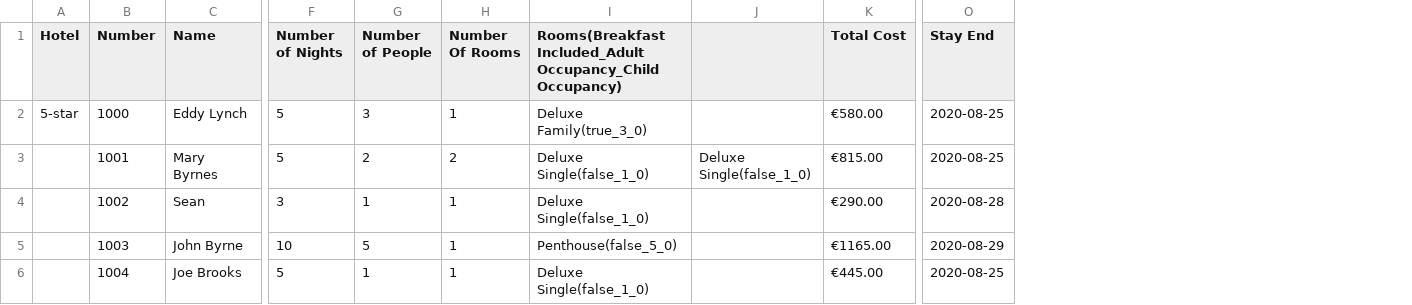
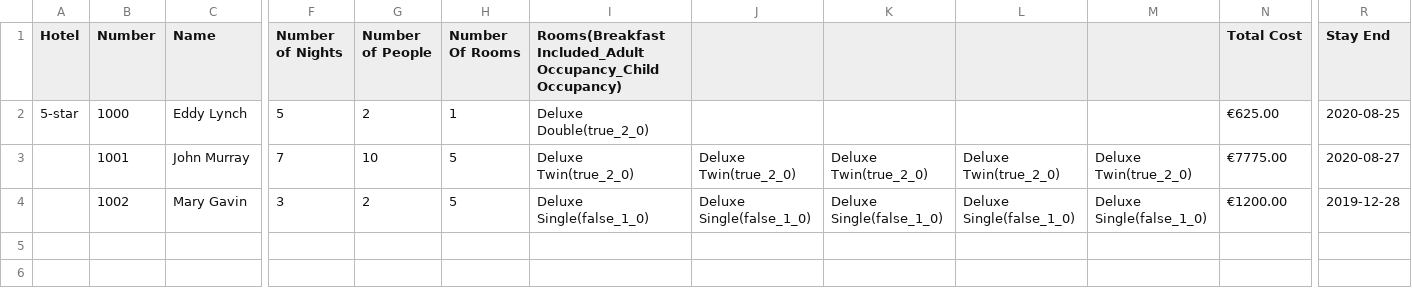
Before and after one commit to edwardUL99/HotelBooking, a CSV file: data/bookingInfo/stays.csv, drawn as a sheet; only a part is shown, gaps mark what is left out; removed rows and columns are numbered as before the commit, all else as after; rows hold the shown columns only; the diff covers the shown part only; the diff names each change by its address in the sheet, - before the commit and + after, or states it on an @@ line.

```diff
--- a/data/bookingInfo/stays.csv
+++ b/data/bookingInfo/stays.csv
+column K, rows 3-4: Deluxe Twin(true_2_0) | Deluxe Single(false_1_0)
+column L, rows 3-4: Deluxe Twin(true_2_0) | Deluxe Single(false_1_0)
+column M, rows 3-4: Deluxe Twin(true_2_0) | Deluxe Single(false_1_0)
-G2 (Number of People): 3
+G2 (Number of People): 2
-I2: Deluxe Family(true_3_0)
+I2: Deluxe Double(true_2_0)
-N2 (Total Cost): €580.00
+N2 (Total Cost): €625.00
-C3 (Name): Mary Byrnes
+C3 (Name): John Murray
-F3 (Number of Nights): 5
+F3 (Number of Nights): 7
-G3 (Number of People): 2
+G3 (Number of People): 10
-H3 (Number Of Rooms): 2
+H3 (Number Of Rooms): 5
-I3: Deluxe Single(false_1_0)
+I3: Deluxe Twin(true_2_0)
-J3: Deluxe Single(false_1_0)
+J3: Deluxe Twin(true_2_0)
-N3 (Total Cost): €815.00
+N3 (Total Cost): €7775.00
-R3 (Stay End): 2020-08-25
+R3 (Stay End): 2020-08-27
-C4 (Name): Sean
+C4 (Name): Mary Gavin
-G4 (Number of People): 1
+G4 (Number of People): 2
-H4 (Number Of Rooms): 1
+H4 (Number Of Rooms): 5
-J4: (empty)
+J4: Deluxe Single(false_1_0)
-N4 (Total Cost): €290.00
+N4 (Total Cost): €1200.00
-R4 (Stay End): 2020-08-28
+R4 (Stay End): 2019-12-28
-row 5:  | 1003 | John Byrne | 10 | 5 | 1 | Penthouse(false_5_0) |  | €1165.00 | 2020-08-29
-row 6:  | 1004 | Joe Brooks | 5 | 1 | 1 | Deluxe Single(false_1_0) |  | €445.00 | 2020-08-25
```
Also changed, not shown: 2 edited cells elsewhere in this file, data/bookingInfo/reservations.csv, data/dataAnalysis/5-star_billing_2020-08-20_to_2020-08-27.csv, 9 other files.
